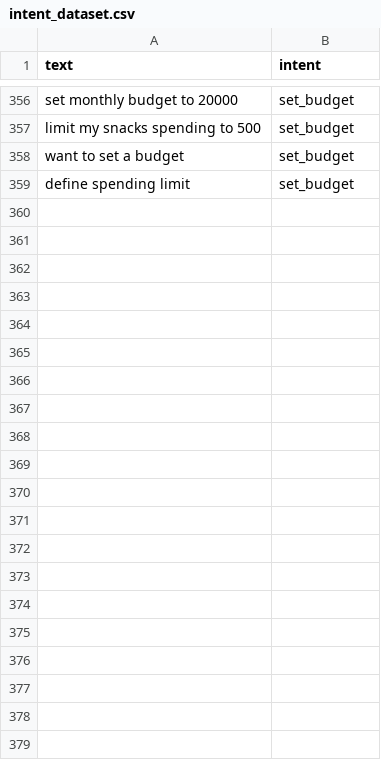
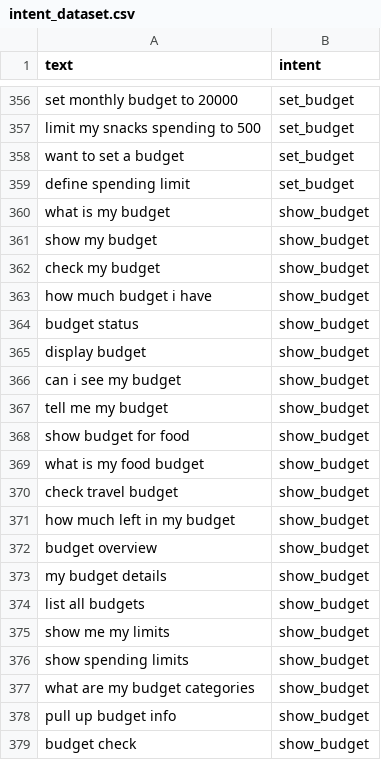
Before and after one commit to abhishek-tm-123/expense-tracker-backend, a CSV file: app/ml/intent_dataset.csv, drawn as a sheet; only a part is shown, gaps mark what is left out.

```diff
--- a/app/ml/intent_dataset.csv
+++ b/app/ml/intent_dataset.csv
@@ -359 +359,21 @@ want to set a budget,set_budget
 define spending limit,set_budget
+what is my budget,show_budget
+show my budget,show_budget
+check my budget,show_budget
+how much budget i have,show_budget
+budget status,show_budget
+display budget,show_budget
+can i see my budget,show_budget
+tell me my budget,show_budget
+show budget for food,show_budget
+what is my food budget,show_budget
+check travel budget,show_budget
+how much left in my budget,show_budget
+budget overview,show_budget
+my budget details,show_budget
+list all budgets,show_budget
+show me my limits,show_budget
+show spending limits,show_budget
+what are my budget categories,show_budget
+pull up budget info,show_budget
+budget check,show_budget
```
Also changed, not shown: 13 other files.
